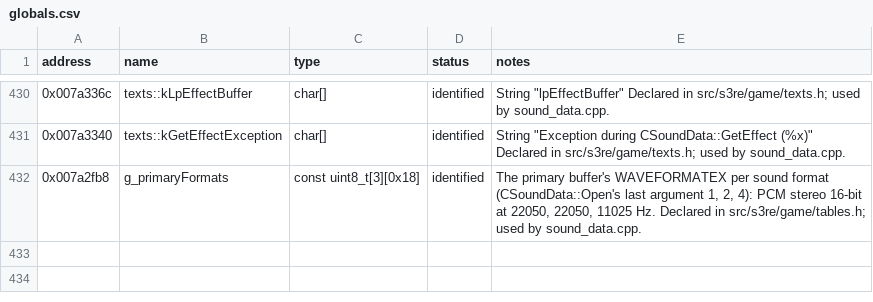
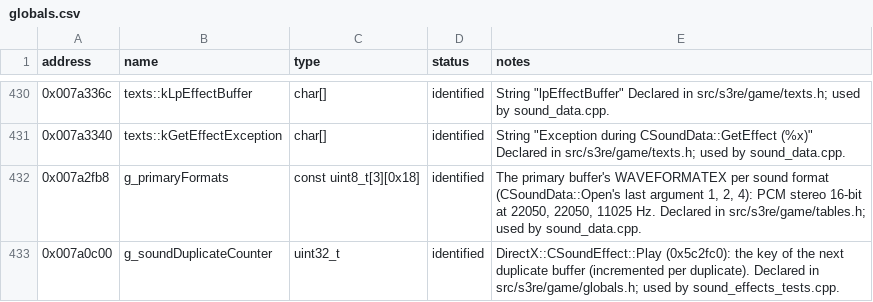
Before and after one commit to OptimusCrime/s3u-reverse, a CSV file: re/globals.csv, drawn as a sheet; only a part is shown, gaps mark what is left out.

```diff
--- a/re/globals.csv
+++ b/re/globals.csv
@@ -432 +432,2 @@ address,name,type,status,notes
 0x007a2fb8,g_primaryFormats,const uint8_t[3][0x18],identified,"The primary buffer's WAVEFORMATEX per sound format (CSoundData::Open's last argument 1, 2, 4): PCM stereo 16-bit at 22050, 22050, 11025 Hz. Declared in src/s3re/game/tables.h; used by sound_data.cpp."
+0x007a0c00,g_soundDuplicateCounter,uint32_t,identified,"DirectX::CSoundEffect::Play (0x5c2fc0): the key of the next duplicate buffer (incremented per duplicate). Declared in src/s3re/game/globals.h; used by sound_effects_tests.cpp."
```
Also changed, not shown: 13 other files.
